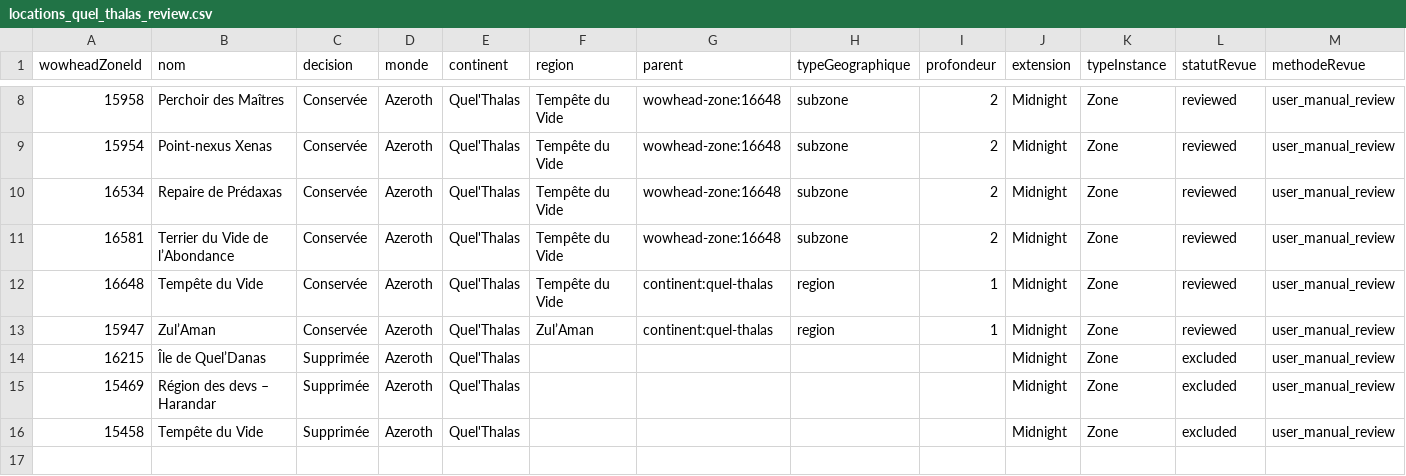
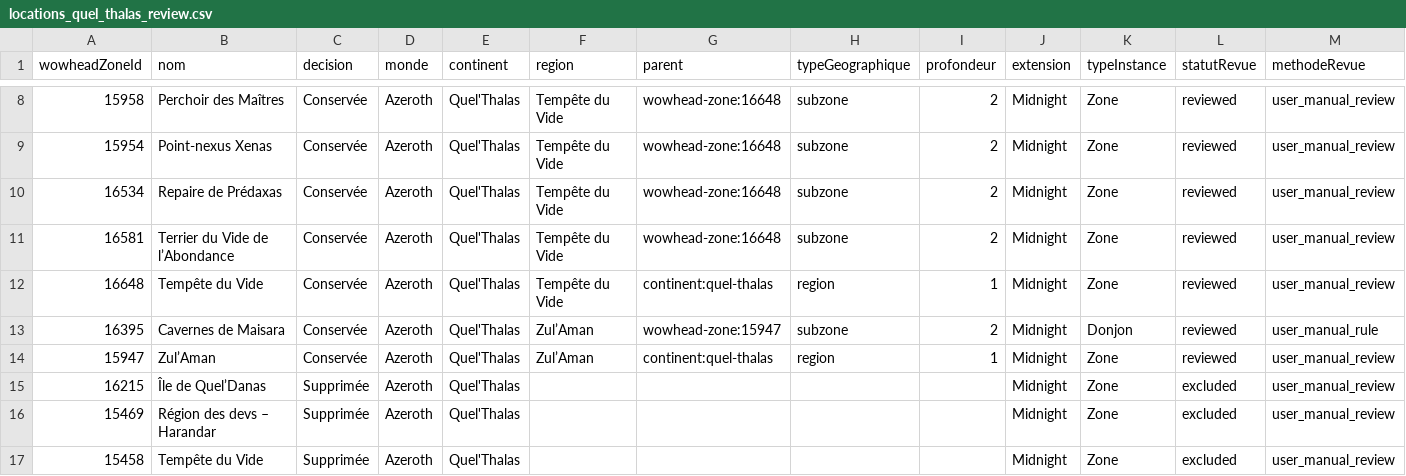
Before and after one commit to Laetitia-Bara/WoW100, a CSV file: assets/generated/locations_quel_thalas_review.csv, drawn as a sheet; only a part is shown, gaps mark what is left out; rows hold the shown columns only; the diff names each change by its address in the sheet, - before the commit and + after, or states it on an @@ line.

```diff
--- a/assets/generated/locations_quel_thalas_review.csv
+++ b/assets/generated/locations_quel_thalas_review.csv
+row 13: 16395 | Cavernes de Maisara | Conservée | Azeroth | Quel'Thalas | Zul’Aman | wowhead-zone:15947 | subzone | 2 | Midnight | Donjon | reviewed | user_manual_rule
```
Also changed, not shown: assets/generated/mount_location_review.csv, 13 other files.
